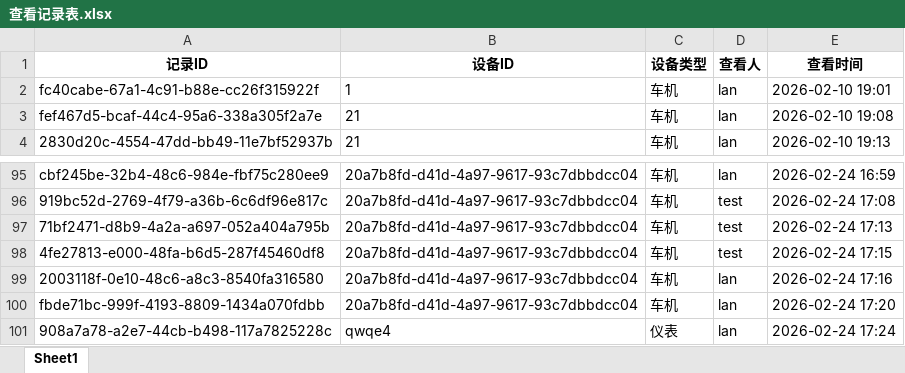
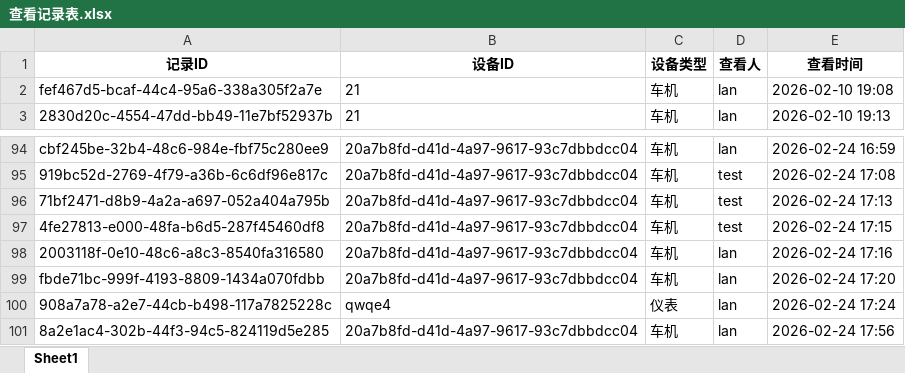
Before and after one commit to lan870606637/Automotive-Mobile-Device-Management-Platform, an Excel workbook: excel_templates/查看记录表.xlsx, sheet Sheet1, drawn as a sheet; only a part is shown, gaps mark what is left out; values as stored, in another font and other column widths than the file's, no borders; removed rows and columns are numbered as before the commit, all else as after; the diff names each change by its address in the sheet, - before the commit and + after, or states it on an @@ line.

```diff
--- a/excel_templates/查看记录表.xlsx (sheet Sheet1)
+++ b/excel_templates/查看记录表.xlsx (sheet Sheet1)
-row 2: fc40cabe-67a1-4c91-b88e-cc26f315922f | 1 | 车机 | lan | 2026-02-10 19:01
+row 101: 8a2e1ac4-302b-44f3-94c5-824119d5e285 | 20a7b8fd-d41d-4a97-9617-93c7dbbdcc04 | 车机 | lan | 2026-02-24 17:56
```
Also changed, not shown: excel_templates/仪表表.xlsx, excel_templates/其它设备表.xlsx, 24 other files.
